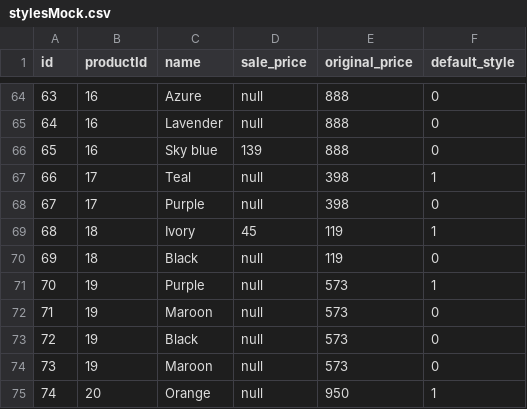
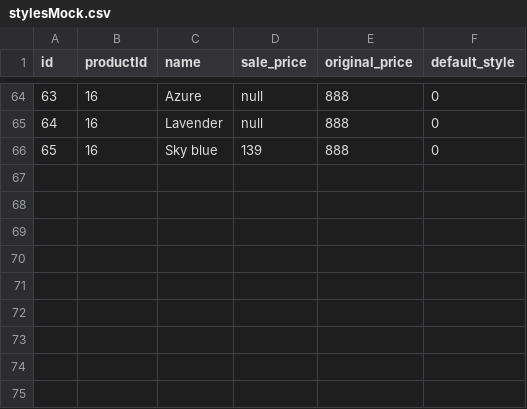
Before and after one commit to SDC-Raspberry/NylonEric-SDC, a CSV file: database/mockServerData/stylesMock.csv, drawn as a sheet; only a part is shown, gaps mark what is left out.

```diff
--- a/database/mockServerData/stylesMock.csv
+++ b/database/mockServerData/stylesMock.csv
@@ -66,10 +66 @@ id,productId,name,sale_price,original_price,default_style
 65,16,"Sky blue",139,888,0
-66,17,"Teal",null,398,1
-67,17,"Purple",null,398,0
-68,18,"Ivory",45,119,1
-69,18,"Black",null,119,0
-70,19,"Purple",null,573,1
-71,19,"Maroon",null,573,0
-72,19,"Black",null,573,0
-73,19,"Maroon",null,573,0
-74,20,"Orange",null,950,1
```
Also changed, not shown: database/mockServerData/skusMock.csv, 7 other files.
